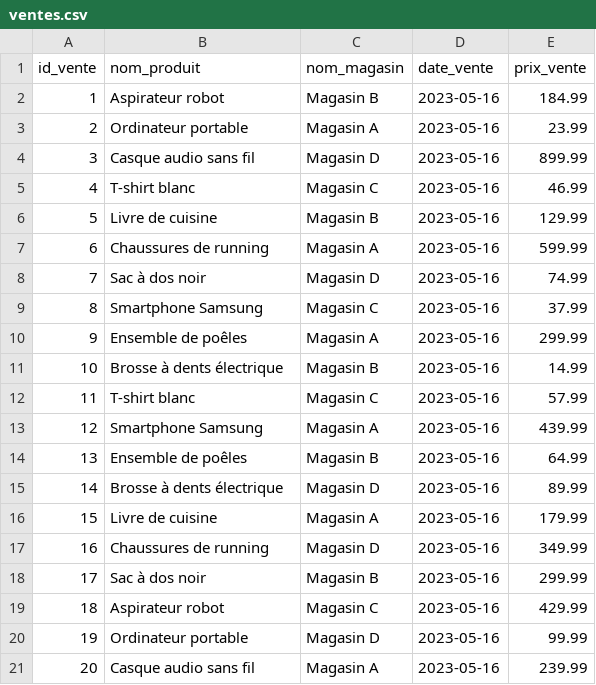
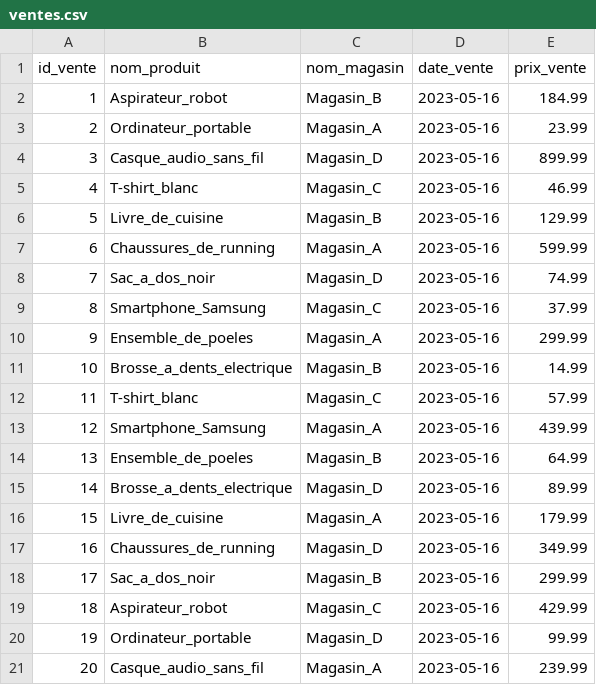
Before and after one commit to pahpa/airflow_study1, a CSV file: ventes.csv, drawn as a sheet.

```diff
--- a/ventes.csv
+++ b/ventes.csv
@@ -1,21 +1,21 @@
 "id_vente","nom_produit","nom_magasin","date_vente","prix_vente"
-"1","Aspirateur robot","Magasin B","2023-05-16","184.99"
-"2","Ordinateur portable","Magasin A","2023-05-16","23.99"
-"3","Casque audio sans fil","Magasin D","2023-05-16","899.99"
-"4","T-shirt blanc","Magasin C","2023-05-16","46.99"
-"5","Livre de cuisine","Magasin B","2023-05-16","129.99"
-"6","Chaussures de running","Magasin A","2023-05-16","599.99"
-"7","Sac à dos noir","Magasin D","2023-05-16","74.99"
-"8","Smartphone Samsung","Magasin C","2023-05-16","37.99"
-"9","Ensemble de poêles","Magasin A","2023-05-16","299.99"
-"10","Brosse à dents électrique","Magasin B","2023-05-16","14.99"
-"11","T-shirt blanc","Magasin C","2023-05-16","57.99"
-"12","Smartphone Samsung","Magasin A","2023-05-16","439.99"
-"13","Ensemble de poêles","Magasin B","2023-05-16","64.99"
-"14","Brosse à dents électrique","Magasin D","2023-05-16","89.99"
-"15","Livre de cuisine","Magasin A","2023-05-16","179.99"
-"16","Chaussures de running","Magasin D","2023-05-16","349.99"
-"17","Sac à dos noir","Magasin B","2023-05-16","299.99"
-"18","Aspirateur robot","Magasin C","2023-05-16","429.99"
-"19","Ordinateur portable","Magasin D","2023-05-16","99.99"
-"20","Casque audio sans fil","Magasin A","2023-05-16","239.99"
+"1","Aspirateur_robot","Magasin_B","2023-05-16","184.99"
+"2","Ordinateur_portable","Magasin_A","2023-05-16","23.99"
+"3","Casque_audio_sans_fil","Magasin_D","2023-05-16","899.99"
+"4","T-shirt_blanc","Magasin_C","2023-05-16","46.99"
+"5","Livre_de_cuisine","Magasin_B","2023-05-16","129.99"
+"6","Chaussures_de_running","Magasin_A","2023-05-16","599.99"
+"7","Sac_a_dos_noir","Magasin_D","2023-05-16","74.99"
+"8","Smartphone_Samsung","Magasin_C","2023-05-16","37.99"
+"9","Ensemble_de_poeles","Magasin_A","2023-05-16","299.99"
+"10","Brosse_a_dents_electrique","Magasin_B","2023-05-16","14.99"
+"11","T-shirt_blanc","Magasin_C","2023-05-16","57.99"
+"12","Smartphone_Samsung","Magasin_A","2023-05-16","439.99"
+"13","Ensemble_de_poeles","Magasin_B","2023-05-16","64.99"
+"14","Brosse_a_dents_electrique","Magasin_D","2023-05-16","89.99"
+"15","Livre_de_cuisine","Magasin_A","2023-05-16","179.99"
+"16","Chaussures_de_running","Magasin_D","2023-05-16","349.99"
+"17","Sac_a_dos_noir","Magasin_B","2023-05-16","299.99"
+"18","Aspirateur_robot","Magasin_C","2023-05-16","429.99"
+"19","Ordinateur_portable","Magasin_D","2023-05-16","99.99"
+"20","Casque_audio_sans_fil","Magasin_A","2023-05-16","239.99"
```
Also changed, not shown: 15 other files.
